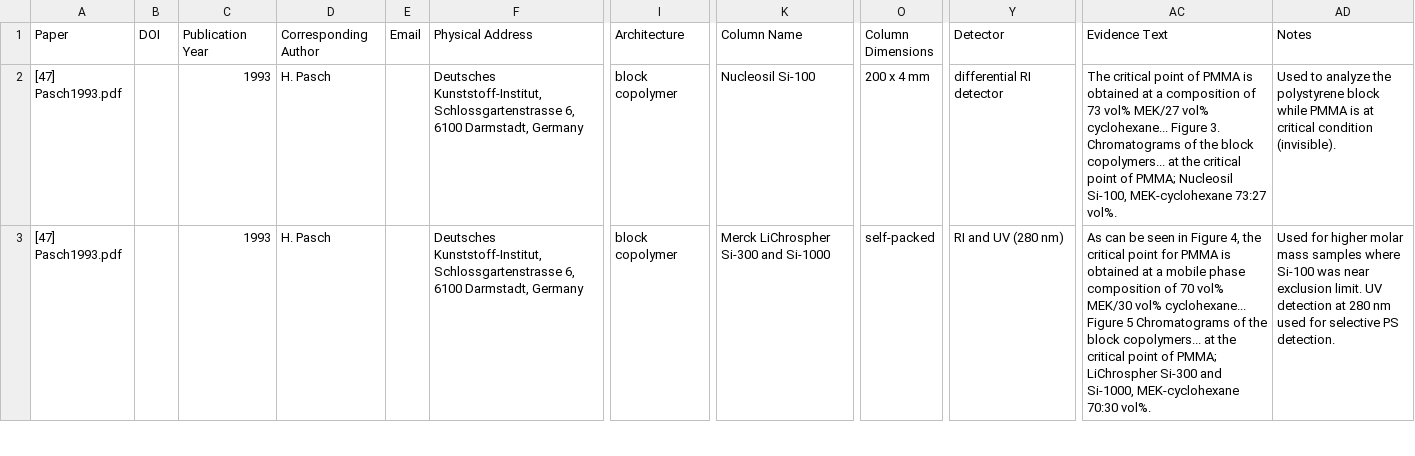
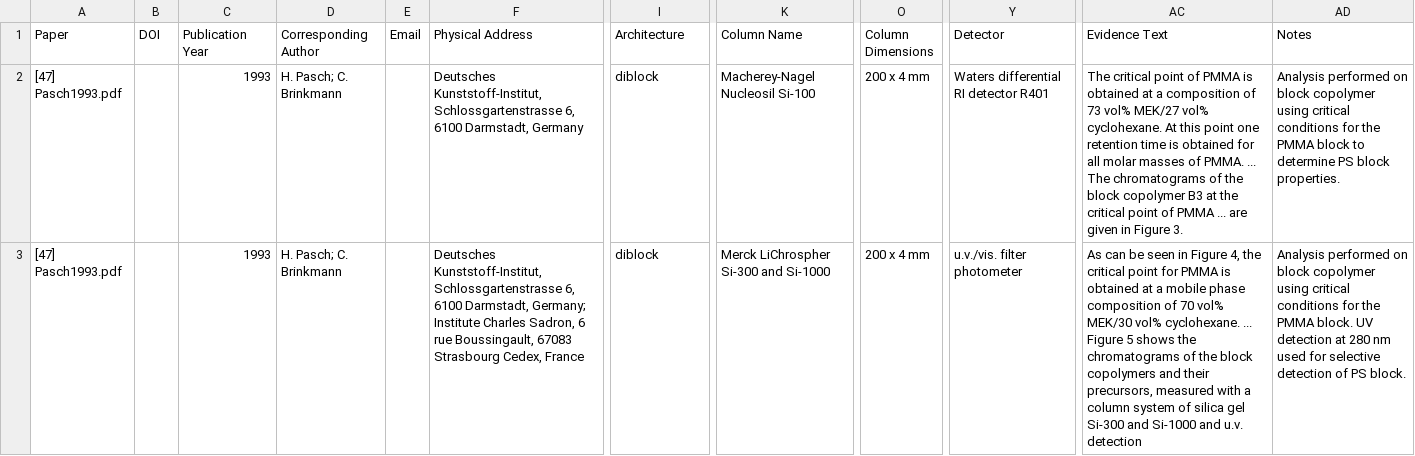
Before and after one commit to wmarizane/paper-extraction-pipeline, a CSV file: results/pdf_files_2ndbatch_consensus_summary.csv, drawn as a sheet; only a part is shown, gaps mark what is left out; the diff covers the shown part only; the diff names each change by its address in the sheet, - before the commit and + after, or states it on an @@ line.

```diff
--- a/results/pdf_files_2ndbatch_consensus_summary.csv
+++ b/results/pdf_files_2ndbatch_consensus_summary.csv
-D2:D3 (Corresponding Author): H. Pasch
+D2:D3 (Corresponding Author): H. Pasch; C. Brinkmann
-I2:I3 (Architecture): block copolymer
+I2:I3 (Architecture): diblock
-K2 (Column Name): Nucleosil Si-100
+K2 (Column Name): Macherey-Nagel Nucleosil Si-100
-Y2 (Detector): differential RI detector
+Y2 (Detector): Waters differential RI detector R401
-AC2 (Evidence Text): …MEK/27 vol% cyclohexane... Figure 3. Chromatograms of the block copolymers... at the critical point of PMMA; Nucleosil Si-100, MEK-cyclohexane 73:27 vol%.
+AC2 (Evidence Text): …MEK/27 vol% cyclohexane. At this point one retention time is obtained for all molar masses of PMMA. ... The chromatograms of the block copolymer B3 at the critical point of PMMA ... are given in Figure 3.
-AD2 (Notes): Used to analyze the polystyrene block while PMMA is at critical condition (invisible).
+AD2 (Notes): Analysis performed on block copolymer using critical conditions for the PMMA block to determine PS block properties.
-F3 (Physical Address): …6100 Darmstadt, Germany
+F3 (Physical Address): …6100 Darmstadt, Germany; Institute Charles Sadron, 6 rue Boussingault, 67083 Strasbourg Cedex, France
-O3 (Column Dimensions): self-packed
+O3 (Column Dimensions): 200 x 4 mm
-Y3 (Detector): RI and UV (280 nm)
+Y3 (Detector): u.v./vis. filter photometer
-AC3 (Evidence Text): …MEK/30 vol% cyclohexane... Figure 5 Chromatograms of the block copolymers... at the critical point of PMMA; LiChrospher Si-300 and Si-1000, MEK-cyclohexane 70:30 vol%.
+AC3 (Evidence Text): …MEK/30 vol% cyclohexane. ... Figure 5 shows the chromatograms of the block copolymers and their precursors, measured with a column system of silica gel Si-300 and Si-1000 and u.v. detection
-AD3 (Notes): Used for higher molar mass samples where Si-100 was near exclusion limit. UV detection at 280 nm used for selective PS detection.
+AD3 (Notes): Analysis performed on block copolymer using critical conditions for the PMMA block. UV detection at 280 nm used for selective detection of PS block.
```
Also changed, not shown: 1 removed row and 61 edited cells elsewhere in this file, results/PLA_consensus_summary.csv, results/PPO_consensus_summary.csv, 15 other files.
